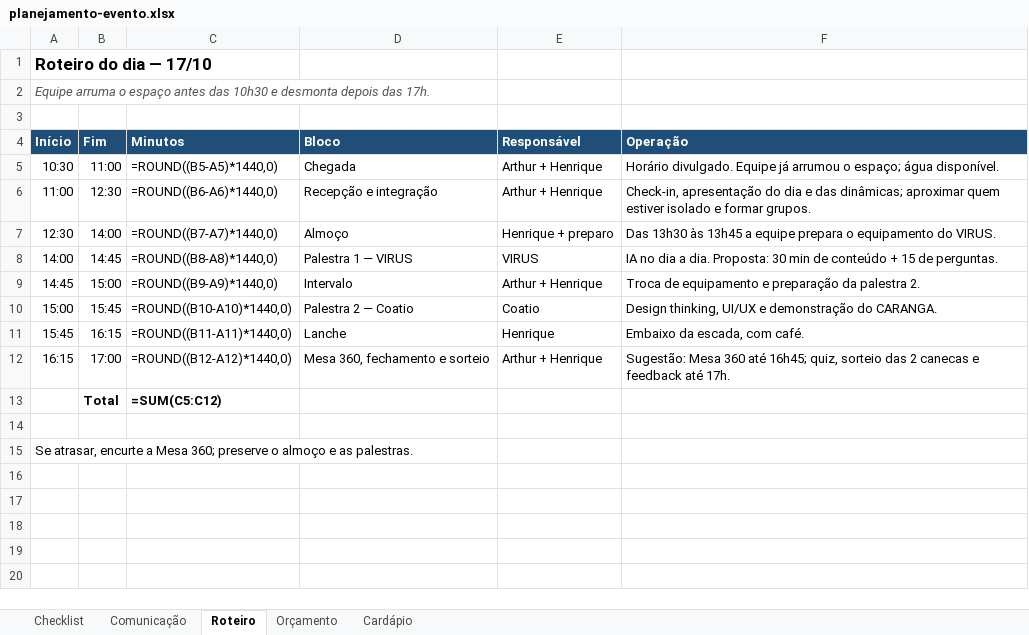
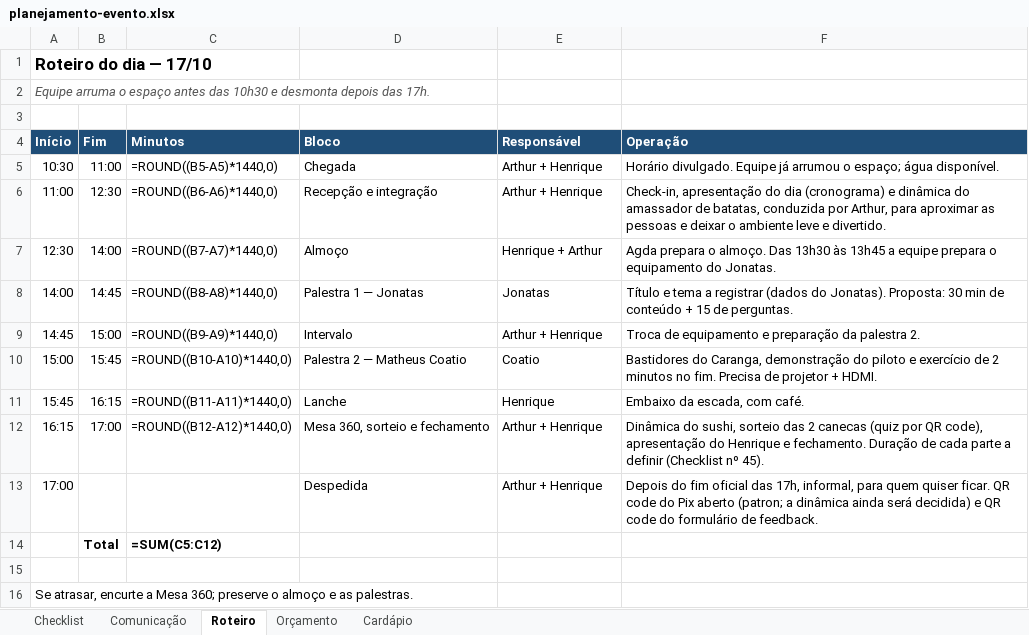
Before and after one commit to arthurfjadecastro/technetalks, an Excel workbook: outputs/AI-002/planejamento-evento.xlsx, sheet Roteiro, drawn as a sheet; values as stored, in another font and other column widths than the file's, no borders; formulas without a stored value are shown as written; the diff names each change by its address in the sheet, - before the commit and + after, or states it on an @@ line.

```diff
--- a/outputs/AI-002/planejamento-evento.xlsx (sheet Roteiro)
+++ b/outputs/AI-002/planejamento-evento.xlsx (sheet Roteiro)
-F6 (Operação): …do dia e das dinâmicas; aproximar quem estiver isolado e formar grupos.
+F6 (Operação): …do dia (cronograma) e dinâmica do amassador de batatas, conduzida por Arthur, para aproximar as pessoas e deixar o ambiente leve e divertido.
-E7 (Responsável): Henrique + preparo
+E7 (Responsável): Henrique + Arthur
-F7 (Operação): Das 13h30 às 13h45 a equipe prepara o equipamento do VIRUS.
+F7 (Operação): Agda prepara o almoço. Das 13h30 às 13h45 a equipe prepara o equipamento do Jonatas.
-D8 (Bloco): Palestra 1 — VIRUS
+D8 (Bloco): Palestra 1 — Jonatas
-E8 (Responsável): VIRUS
+E8 (Responsável): Jonatas
-F8 (Operação): IA no dia a dia. Proposta: 30…
+F8 (Operação): Título e tema a registrar (dados do Jonatas). Proposta: 30…
-D10 (Bloco): Palestra 2 — Coatio
+D10 (Bloco): Palestra 2 — Matheus Coatio
-F10 (Operação): Design thinking, UI/UX e demonstração do CARANGA.
+F10 (Operação): Bastidores do Caranga, demonstração do piloto e exercício de 2 minutos no fim. Precisa de projetor + HDMI.
-D12 (Bloco): Mesa 360, fechamento e sorteio
+D12 (Bloco): Mesa 360, sorteio e fechamento
-F12 (Operação): Sugestão: Mesa 360 até 16h45; quiz, sorteio das 2 canecas e feedback até 17h.
+F12 (Operação): Dinâmica do sushi, sorteio das 2 canecas (quiz por QR code), apresentação do Henrique e fechamento. Duração de cada parte a definir (Checklist nº 45).
+row 13: 17:00 |  |  | Despedida | Arthur + Henrique | Depois do fim oficial das 17h, informal, para quem quiser ficar. QR code do Pix aberto (patron; a dinâmica ainda será decidida) e QR code do formulário de feedback.
```
Also changed, not shown: sheet Checklist, sheet Comunicação, sheet Orçamento, sheet Cardápio, 16 other files.
